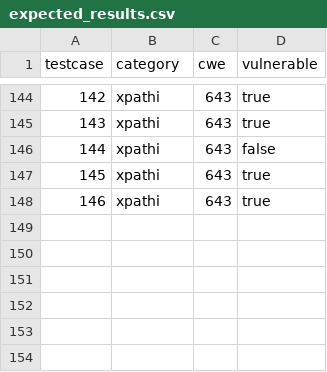
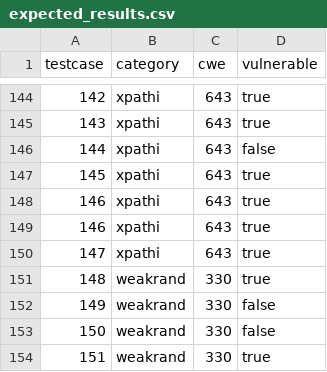
Before and after one commit to fluidattacks/vulnerable_js_app, a CSV file: expected_results.csv, drawn as a sheet; only a part is shown, gaps mark what is left out; the diff names each change by its address in the sheet, - before the commit and + after, or states it on an @@ line.

```diff
--- a/expected_results.csv
+++ b/expected_results.csv
+row 149: 146 | xpathi | 643 | true
+row 150: 147 | xpathi | 643 | true
+row 151: 148 | weakrand | 330 | true
+row 152: 149 | weakrand | 330 | false
+row 153: 150 | weakrand | 330 | false
+row 154: 151 | weakrand | 330 | true
```
Also changed, not shown: 9 other files.
